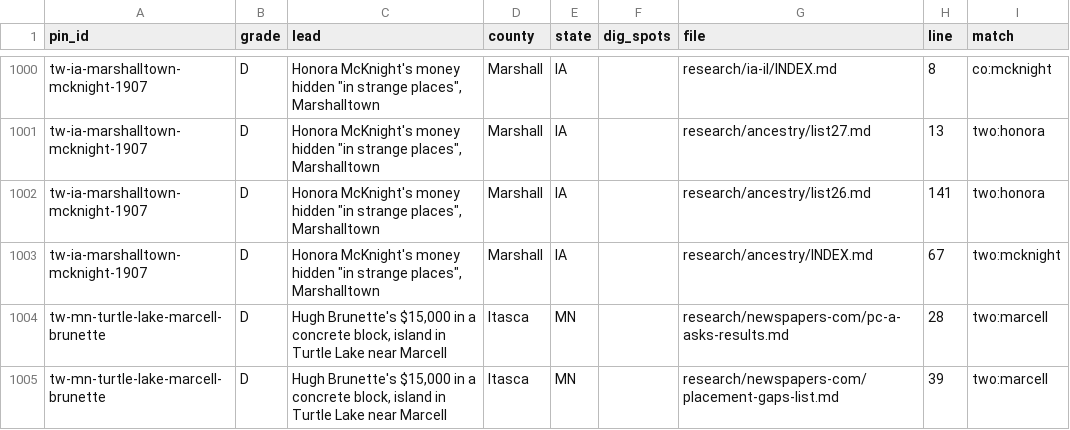
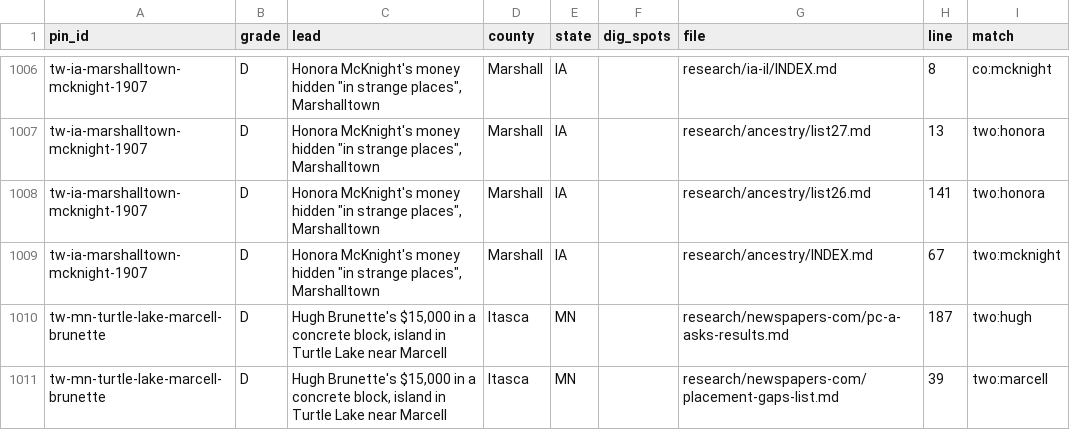
Before and after one commit to benf05ter/gold-atlas, a TSV file: research/index-by-pin.tsv, drawn as a sheet; only a part is shown, gaps mark what is left out; the diff covers the shown part only.

```diff
--- a/research/index-by-pin.tsv
+++ b/research/index-by-pin.tsv
@@ -1003,3 +1009,3 @@ tw-ia-marshalltown-mcknight-1907	D	Honora McKnight's money hidden "in strange pl
 tw-ia-marshalltown-mcknight-1907	D	Honora McKnight's money hidden "in strange places", Marshalltown	Marshall	IA		research/ancestry/INDEX.md	67	two:mcknight
-tw-mn-turtle-lake-marcell-brunette	D	Hugh Brunette's $15,000 in a concrete block, island in Turtle Lake near Marcell	Itasca	MN		research/newspapers-com/pc-a-asks-results.md	28	two:marcell
+tw-mn-turtle-lake-marcell-brunette	D	Hugh Brunette's $15,000 in a concrete block, island in Turtle Lake near Marcell	Itasca	MN		research/newspapers-com/pc-a-asks-results.md	187	two:hugh
 tw-mn-turtle-lake-marcell-brunette	D	Hugh Brunette's $15,000 in a concrete block, island in Turtle Lake near Marcell	Itasca	MN		research/newspapers-com/placement-gaps-list.md	39	two:marcell
```
Also changed, not shown: 11 added rows and 22 edited cells elsewhere in this file, 3 other files.
